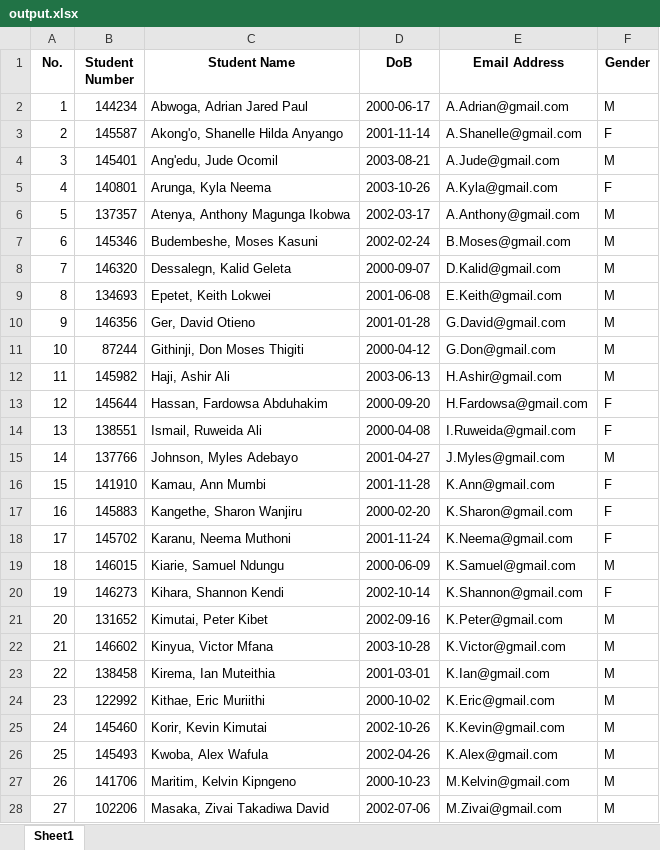
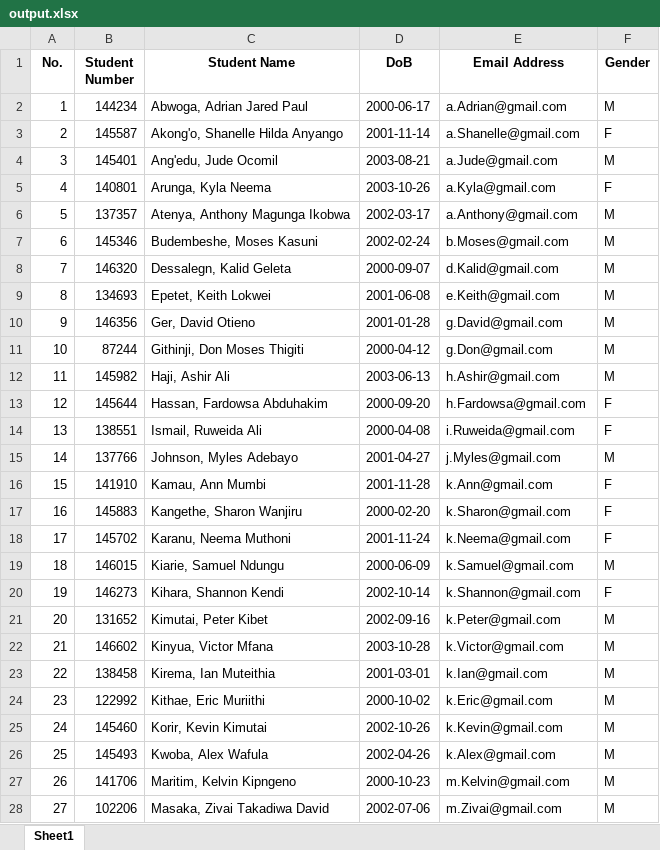
Before and after one commit to SaintSerem/CodeLabsUno, an Excel workbook: output.xlsx, sheet Sheet1, drawn as a sheet; only a part is shown; values as stored, in another font and other column widths than the file's, no borders; the diff covers the shown part only; the diff names each change by its address in the sheet, - before the commit and + after, or states it on an @@ line.

```diff
--- a/output.xlsx (sheet Sheet1)
+++ b/output.xlsx (sheet Sheet1)
-E2 (Email Address): A.Adrian@gmail.com
+E2 (Email Address): a.Adrian@gmail.com
-E3 (Email Address): A.Shanelle@gmail.com
+E3 (Email Address): a.Shanelle@gmail.com
-E4 (Email Address): A.Jude@gmail.com
+E4 (Email Address): a.Jude@gmail.com
-E5 (Email Address): A.Kyla@gmail.com
+E5 (Email Address): a.Kyla@gmail.com
-E6 (Email Address): A.Anthony@gmail.com
+E6 (Email Address): a.Anthony@gmail.com
-E7 (Email Address): B.Moses@gmail.com
+E7 (Email Address): b.Moses@gmail.com
-E8 (Email Address): D.Kalid@gmail.com
+E8 (Email Address): d.Kalid@gmail.com
-E9 (Email Address): E.Keith@gmail.com
+E9 (Email Address): e.Keith@gmail.com
-E10 (Email Address): G.David@gmail.com
+E10 (Email Address): g.David@gmail.com
-E11 (Email Address): G.Don@gmail.com
+E11 (Email Address): g.Don@gmail.com
-E12 (Email Address): H.Ashir@gmail.com
+E12 (Email Address): h.Ashir@gmail.com
-E13 (Email Address): H.Fardowsa@gmail.com
+E13 (Email Address): h.Fardowsa@gmail.com
-E14 (Email Address): I.Ruweida@gmail.com
+E14 (Email Address): i.Ruweida@gmail.com
-E15 (Email Address): J.Myles@gmail.com
+E15 (Email Address): j.Myles@gmail.com
-E16 (Email Address): K.Ann@gmail.com
+E16 (Email Address): k.Ann@gmail.com
-E17 (Email Address): K.Sharon@gmail.com
+E17 (Email Address): k.Sharon@gmail.com
-E18 (Email Address): K.Neema@gmail.com
+E18 (Email Address): k.Neema@gmail.com
-E19 (Email Address): K.Samuel@gmail.com
+E19 (Email Address): k.Samuel@gmail.com
-E20 (Email Address): K.Shannon@gmail.com
+E20 (Email Address): k.Shannon@gmail.com
-E21 (Email Address): K.Peter@gmail.com
+E21 (Email Address): k.Peter@gmail.com
-E22 (Email Address): K.Victor@gmail.com
+E22 (Email Address): k.Victor@gmail.com
-E23 (Email Address): K.Ian@gmail.com
+E23 (Email Address): k.Ian@gmail.com
-E24 (Email Address): K.Eric@gmail.com
+E24 (Email Address): k.Eric@gmail.com
-E25 (Email Address): K.Kevin@gmail.com
+E25 (Email Address): k.Kevin@gmail.com
-E26 (Email Address): K.Alex@gmail.com
+E26 (Email Address): k.Alex@gmail.com
-E27 (Email Address): M.Kelvin@gmail.com
+E27 (Email Address): m.Kelvin@gmail.com
-E28 (Email Address): M.Zivai@gmail.com
+E28 (Email Address): m.Zivai@gmail.com
```
Also changed, not shown: 37 edited cells elsewhere in this sheet, 1 other file.
